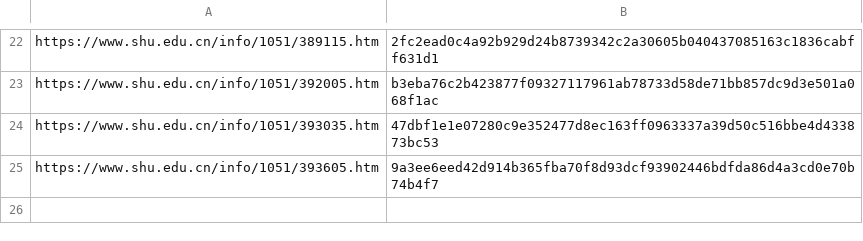
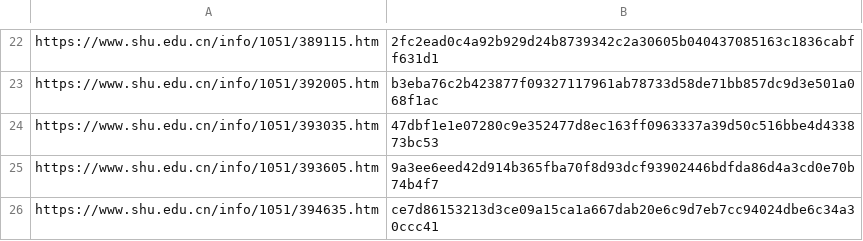
Before and after one commit to GongLinHI/SHU-Notice-Push, a CSV file: resources/notice_records.csv, drawn as a sheet; only a part is shown, gaps mark what is left out.

```diff
--- a/resources/notice_records.csv
+++ b/resources/notice_records.csv
@@ -25 +25,2 @@ https://www.shu.edu.cn/info/1051/393035.htm,47dbf1e1e07280c9e352477d8ec163ff0963
 https://www.shu.edu.cn/info/1051/393605.htm,9a3ee6eed42d914b365fba70f8d93dcf93902446bdfda86d4a3cd0e70b74b4f7
+https://www.shu.edu.cn/info/1051/394635.htm,ce7d86153213d3ce09a15ca1a667dab20e6c9d7eb7cc94024dbe6c34a30ccc41
```
Also changed, not shown: 1 other file.
